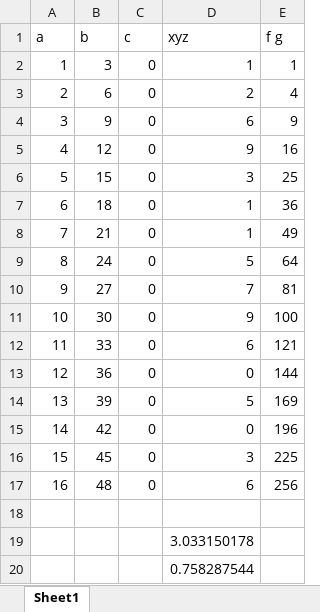
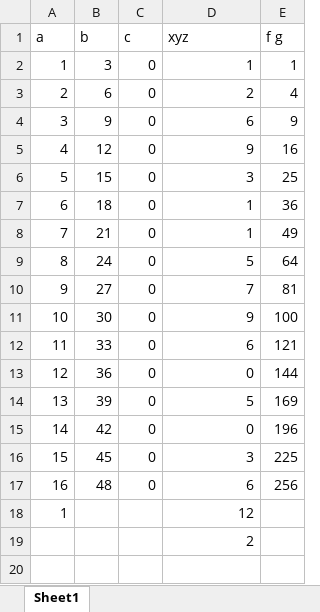
Before and after one commit to ZayaanRahman/xl_grapher, an Excel workbook: Test File.xlsx, sheet Sheet1, drawn as a sheet; values as stored, in another font and other column widths than the file's, no borders; removed rows and columns are numbered as before the commit, all else as after; the diff names each change by its address in the sheet, - before the commit and + after, or states it on an @@ line.

```diff
--- a/Test File.xlsx (sheet Sheet1)
+++ b/Test File.xlsx (sheet Sheet1)
-row 18: (empty)
+row 18: 1 |  |  | 12
-D19 (xyz): 3.033150178
+D19 (xyz): 2
-row 20:  |  |  | 0.758287544
```
Also changed, not shown: 3 other files.
